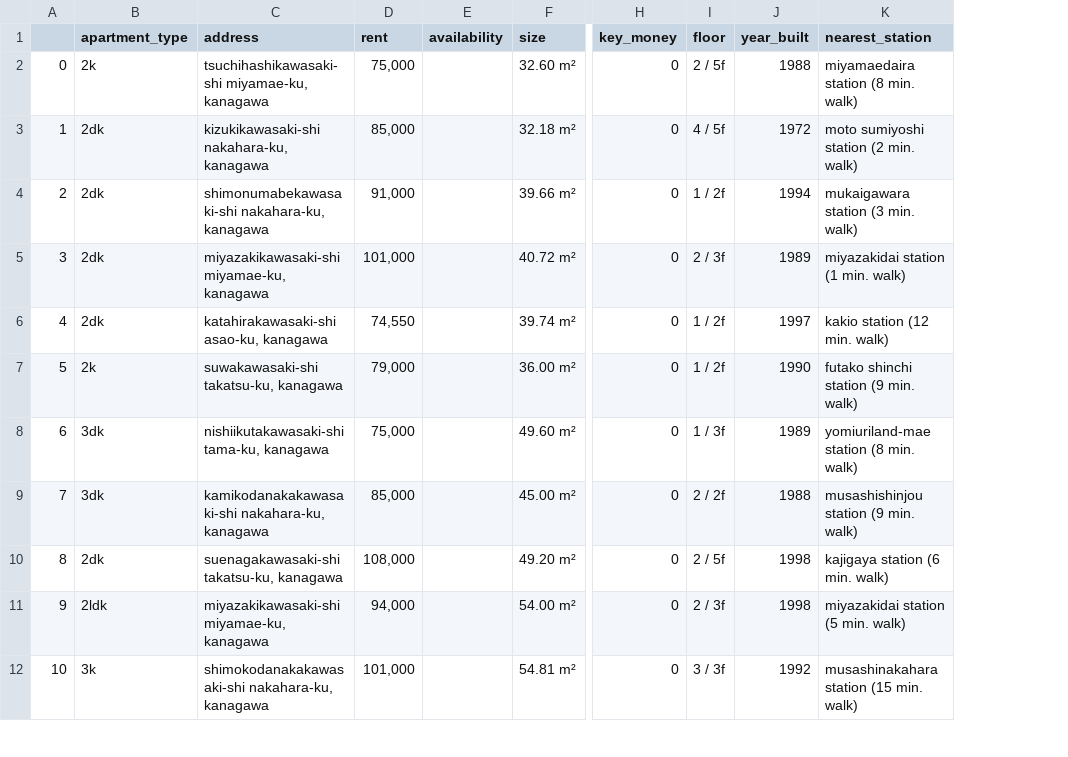
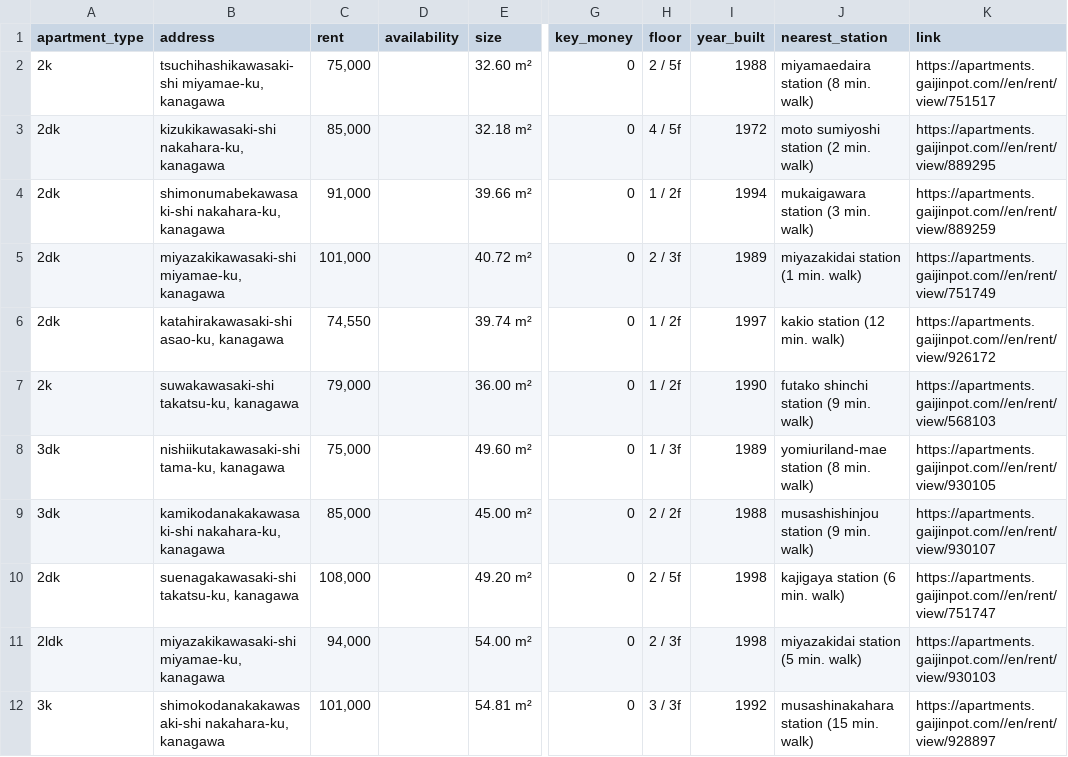
Before and after one commit to rajithst/gaijinpot-apartment-hunting, a CSV file: apartments.csv, drawn as a sheet; only a part is shown, gaps mark what is left out; removed rows and columns are numbered as before the commit, all else as after; the diff names each change by its address in the sheet, - before the commit and + after, or states it on an @@ line.

Commit message:
add page link

```diff
--- a/apartments.csv
+++ b/apartments.csv
-column A, rows 2-12: 0 | 1 | 2 | 3 | 4 | 5 | 6 | 7 | 8 | 9 | 10
+column K (link), rows 2-12: https://apartments.gaijinpot.com//en/rent/view/751517 | https://apartments.gaijinpot.com//en/rent/view/889295 | https://apartments.gaijinpot.com//en/rent/view/889259 | https://apartments.gaijinpot.com//en/rent/view/751749 | https://apartments.gaijinpot.com//en/rent/view/926172 | https://apartments.gaijinpot.com//en/rent/view/568103 | https://apartments.gaijinpot.com//en/rent/view/930105 | https://apartments.gaijinpot.com//en/rent/view/930107 | https://apartments.gaijinpot.com//en/rent/view/751747 | https://apartments.gaijinpot.com//en/rent/view/930103 | https://apartments.gaijinpot.com//en/rent/view/928897
```
Also changed, not shown: 1 other file.
